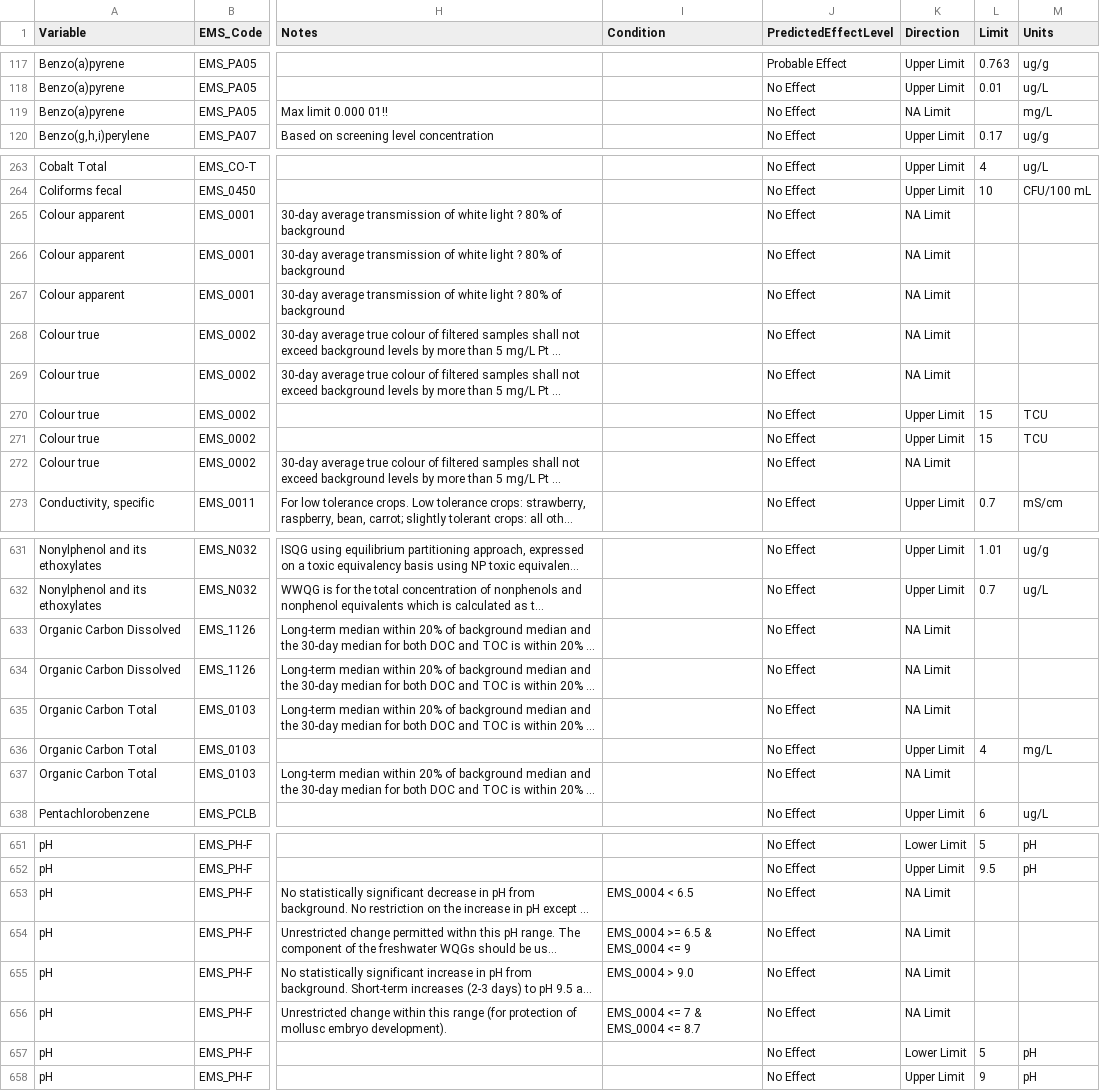
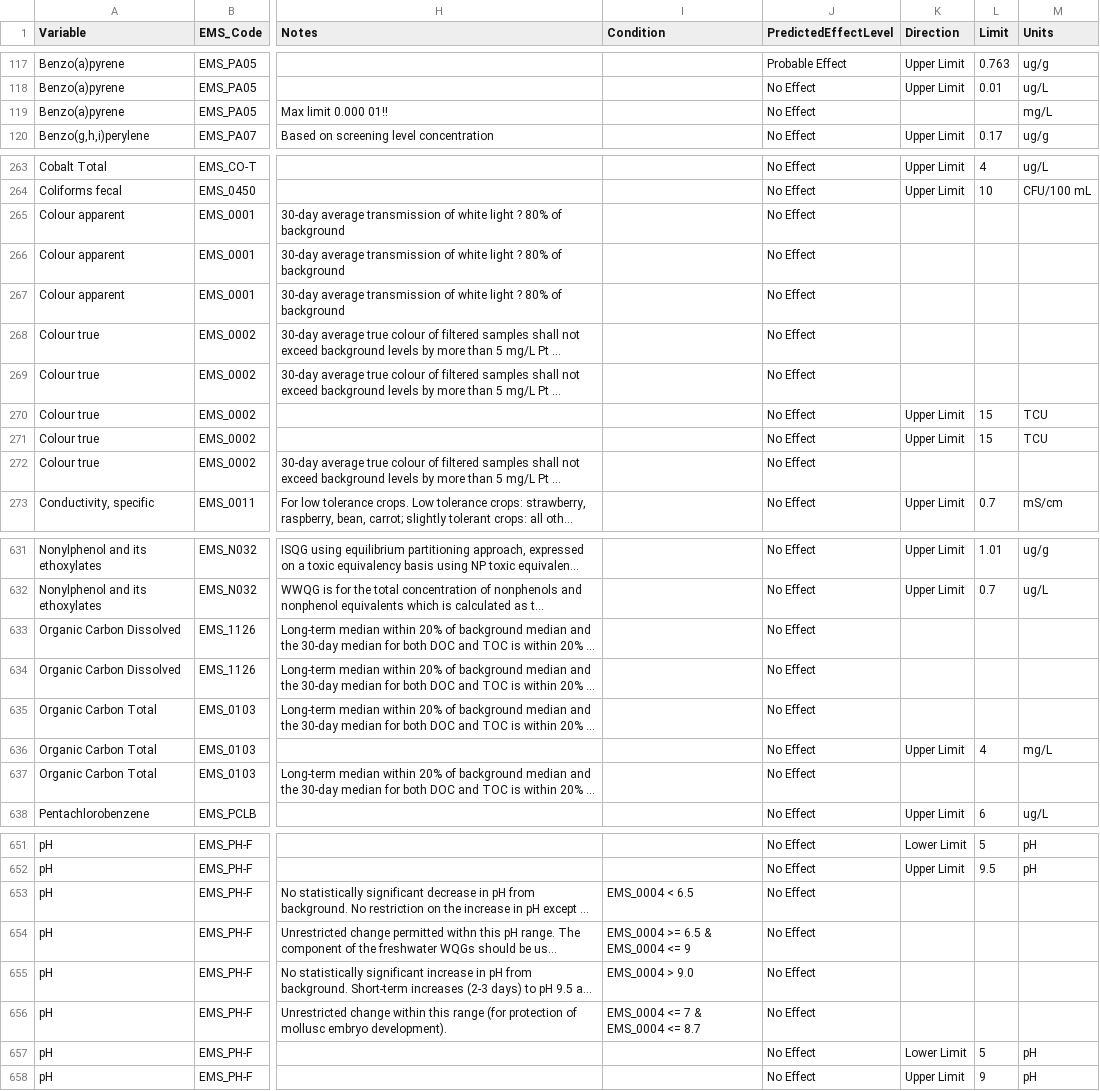
Before and after one commit to bcgov/wqg_data, a CSV file: all_wqgs.csv, drawn as a sheet; only a part is shown, gaps mark what is left out; long unchanged cells end in …; the diff covers the shown part only; the diff names each change by its address in the sheet, - before the commit and + after, or states it on an @@ line.

Commit message:
replace "NA Limit" in Direction with NA

```diff
--- a/all_wqgs.csv
+++ b/all_wqgs.csv
-K119 (Direction): NA Limit
+K119 (Direction): (empty)
-K265:K269 (Direction): NA Limit
+K265:K269 (Direction): (empty)
-K272 (Direction): NA Limit
+K272 (Direction): (empty)
-K633:K635 (Direction): NA Limit
+K633:K635 (Direction): (empty)
-K637 (Direction): NA Limit
+K637 (Direction): (empty)
-K653:K656 (Direction): NA Limit
+K653:K656 (Direction): (empty)
```
Also changed, not shown: 51 edited cells elsewhere in this file, 2 other files.
